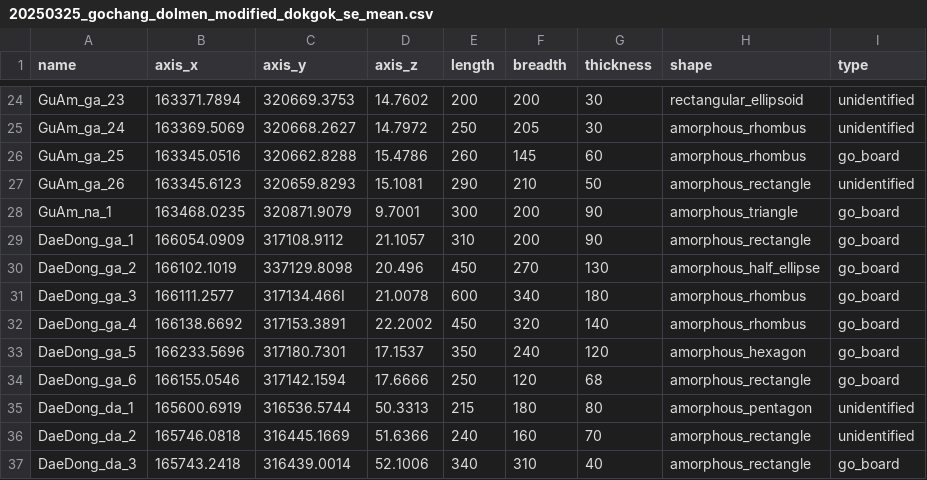
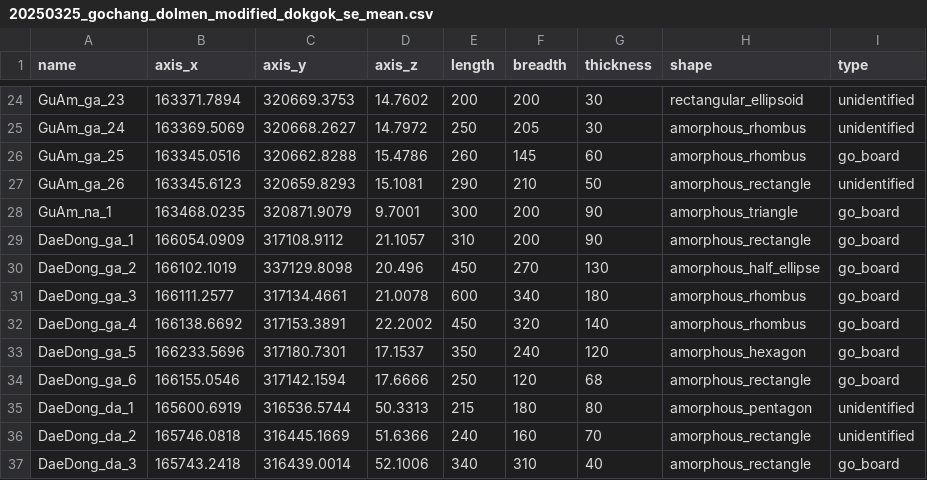
Before and after one commit to smljoakim/dolmen_gochang_asan_mean_SE, a CSV file: 20250325_gochang_dolmen_modified_dokgok_se_mean.csv, drawn as a sheet; only a part is shown, gaps mark what is left out.

Commit message:
Add files via upload

```diff
--- a/20250325_gochang_dolmen_modified_dokgok_se_mean.csv
+++ b/20250325_gochang_dolmen_modified_dokgok_se_mean.csv
@@ -30,3 +30,3 @@ DaeDong_ga_1,166054.0909,317108.9112,21.1057,310,200,90,amorphous_rectangle,go_b
 DaeDong_ga_2,166102.1019,337129.8098,20.496,450,270,130,amorphous_half_ellipse,go_board
-DaeDong_ga_3,166111.2577,317134.466I,21.0078,600,340,180,amorphous_rhombus,go_board
+DaeDong_ga_3,166111.2577,317134.4661,21.0078,600,340,180,amorphous_rhombus,go_board
 DaeDong_ga_4,166138.6692,317153.3891,22.2002,450,320,140,amorphous_rhombus,go_board
```
